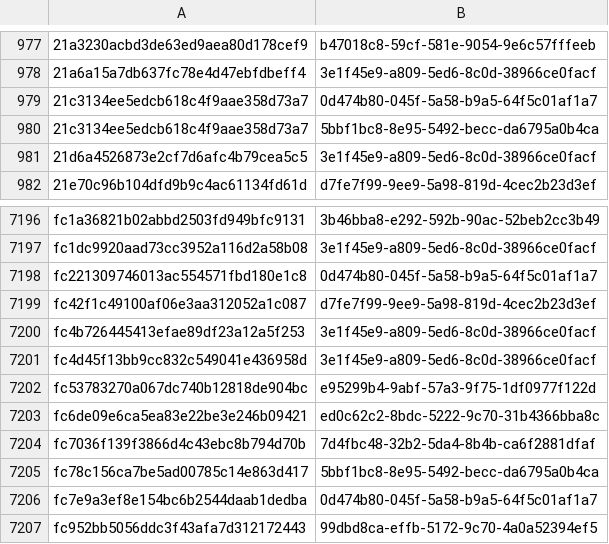
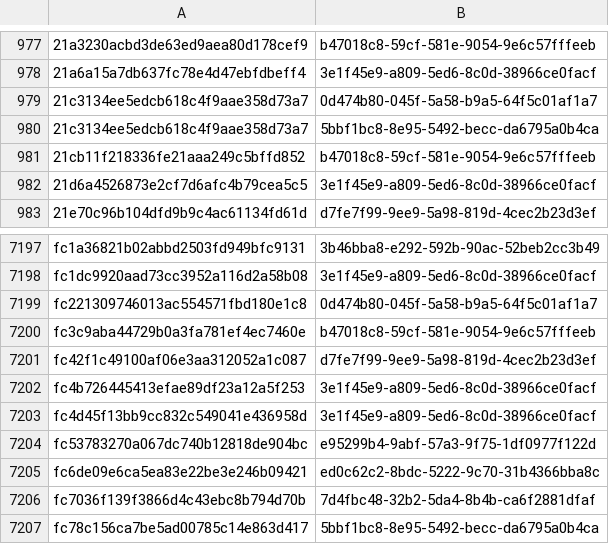
Before and after one commit to AliceGrey/ferromagnet-feed, a CSV file: misp/hashes.csv, drawn as a sheet; only a part is shown, gaps mark what is left out; the shorter side is filled out with more unchanged rows; the diff names each change by its address in the sheet, - before the commit and + after, or states it on an @@ line.

```diff
--- a/misp/hashes.csv
+++ b/misp/hashes.csv
+row 981: 21cb11f218336fe21aaa249c5bffd852 | b47018c8-59cf-581e-9054-9e6c57fffeeb
+row 7200: fc3c9aba44729b0a3fa781ef4ec7460e | b47018c8-59cf-581e-9054-9e6c57fffeeb
```
Also changed, not shown: 26 other files.
